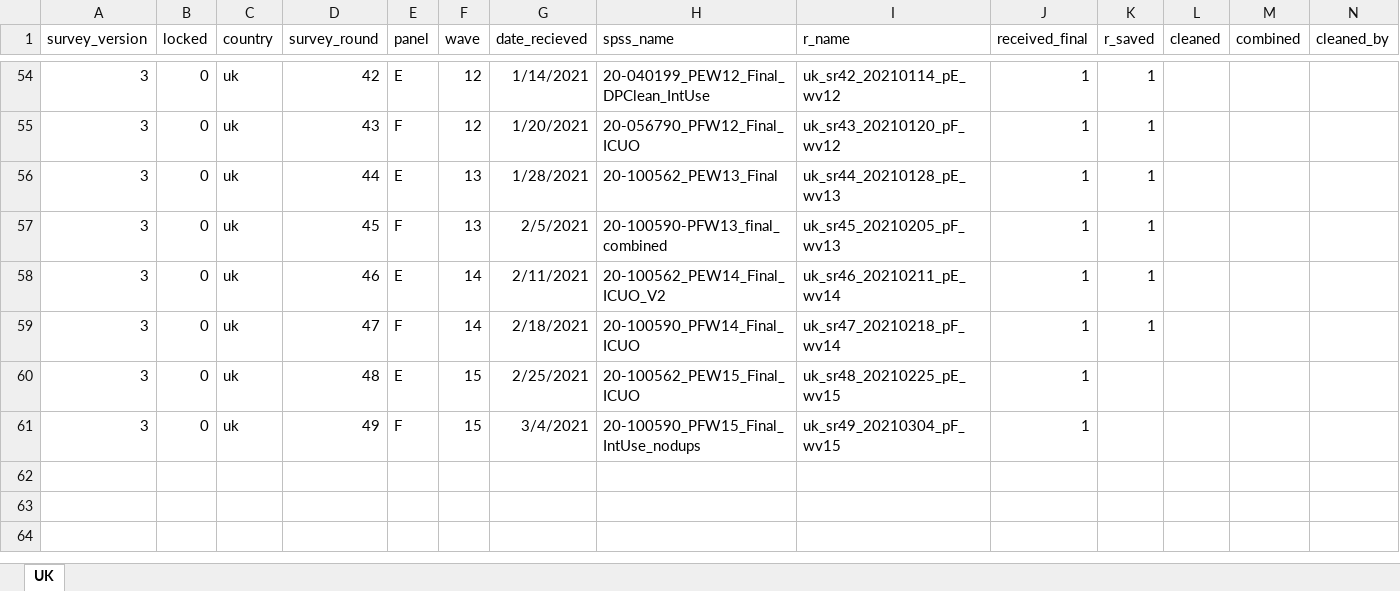
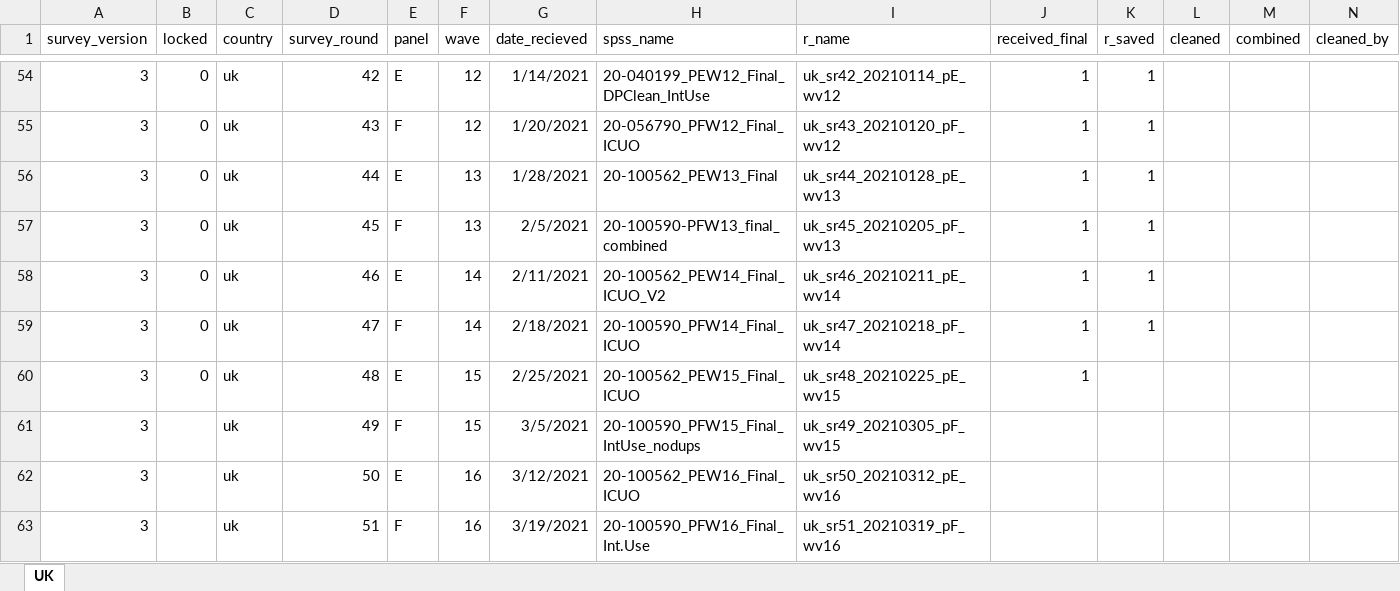
Before and after one commit to jarvisc1/comix_data_clean, an Excel workbook: data/spss_uk.xlsx, sheet UK, drawn as a sheet; only a part is shown, gaps mark what is left out; values as stored, in another font and other column widths than the file's, no borders; rows hold the shown columns only; the diff names each change by its address in the sheet, - before the commit and + after, or states it on an @@ line.

```diff
--- a/data/spss_uk.xlsx (sheet UK)
+++ b/data/spss_uk.xlsx (sheet UK)
-B61 (locked): 0
+B61 (locked): (empty)
-G61 (date_recieved): 3/4/2021
+G61 (date_recieved): 3/5/2021
-I61 (r_name): uk_sr49_20210304_pF_wv15
+I61 (r_name): uk_sr49_20210305_pF_wv15
-J61 (received_final): 1
+J61 (received_final): (empty)
+row 62: 3 |  | uk | 50 | E | 16 | 3/12/2021 | 20-100562_PEW16_Final_ICUO | uk_sr50_20210312_pE_wv16
+row 63: 3 |  | uk | 51 | F | 16 | 3/19/2021 | 20-100590_PFW16_Final_Int.Use | uk_sr51_20210319_pF_wv16
```
Also changed, not shown: data/spss_files.xlsx, data/spss_files_nl.xlsx, 27 other files.
